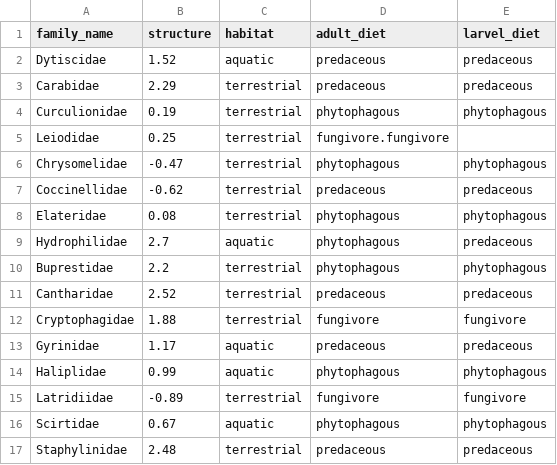
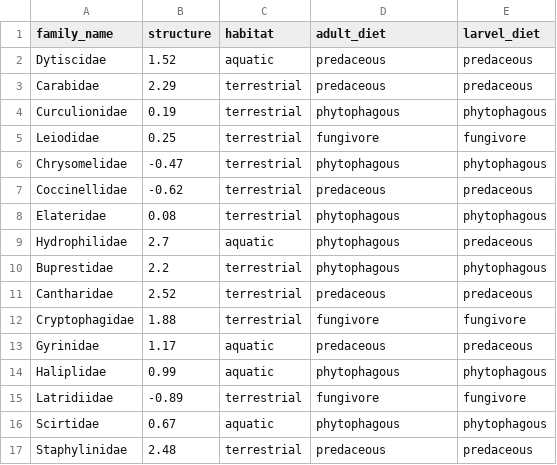
Before and after one commit to S-Majoros/Phylogenetic_Community_Structure_Code.r, a CSV file: Coleoptera_Matrix_NTI.csv, drawn as a sheet.

Commit message:
Update Coleoptera_Matrix_NTI.csv
Formatting change

```diff
--- a/Coleoptera_Matrix_NTI.csv
+++ b/Coleoptera_Matrix_NTI.csv
@@ -4,3 +4,3 @@ Carabidae,2.29,terrestrial,predaceous,predaceous
 Curculionidae,0.19,terrestrial,phytophagous,phytophagous
-Leiodidae,0.25,terrestrial,fungivore.fungivore
+Leiodidae,0.25,terrestrial,fungivore,fungivore
 Chrysomelidae,-0.47,terrestrial,phytophagous,phytophagous
```
